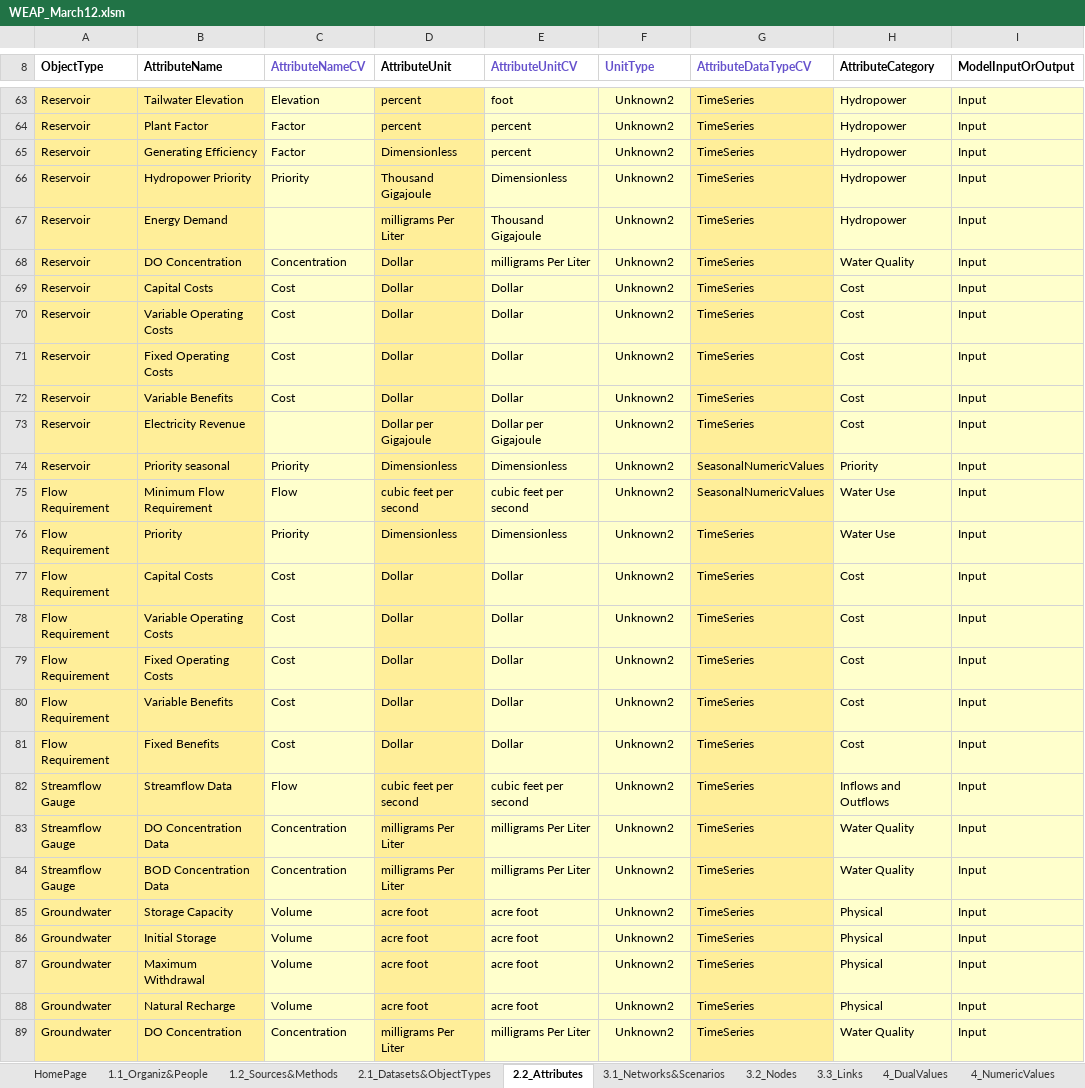
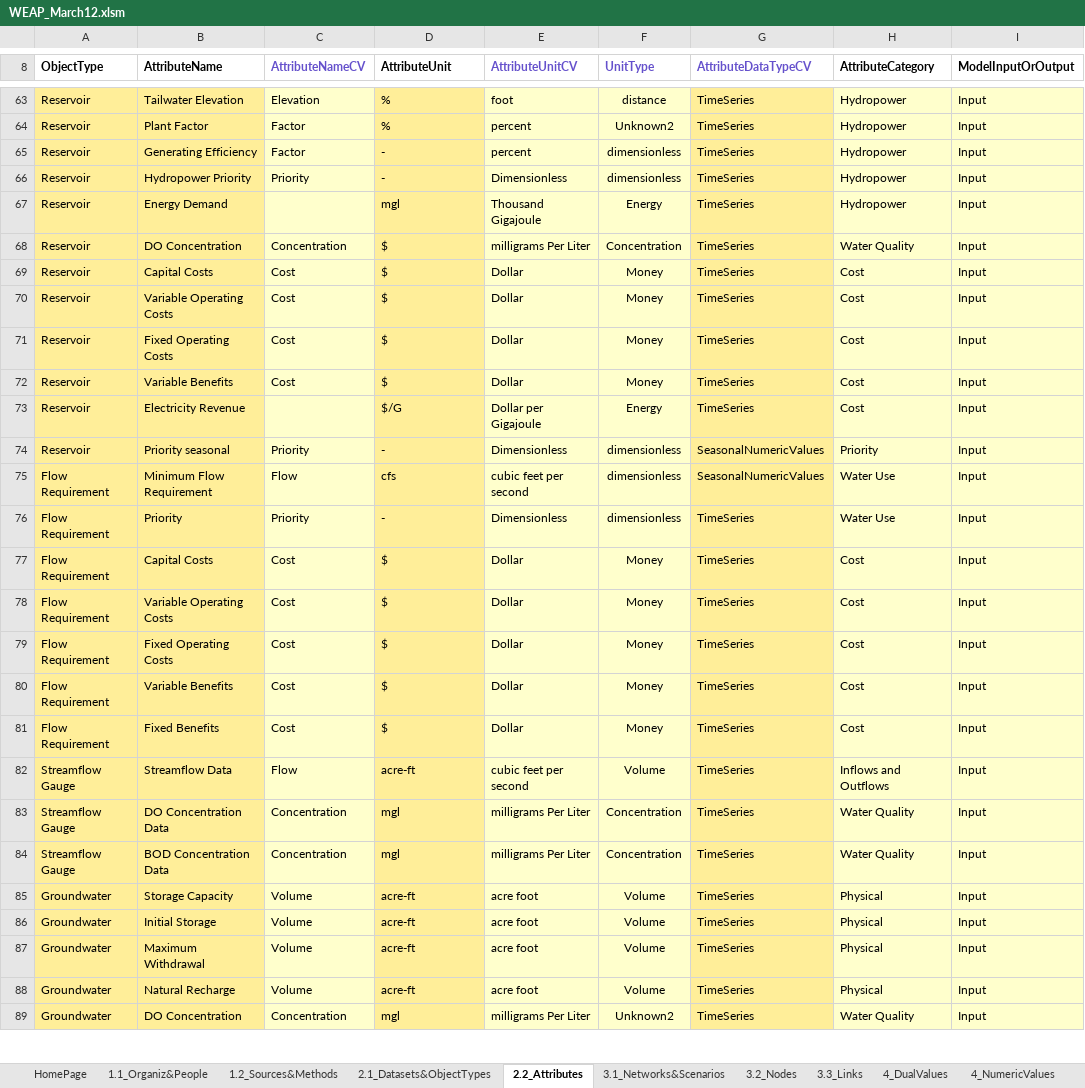
Before and after one commit to amabdallah/HydraPlatform, an Excel workbook: HydraLib/python/wamdam/WEAP_March12.xlsm, sheet 2.2_Attributes, drawn as a sheet; only a part is shown, gaps mark what is left out; values as stored, in another font and other column widths than the file's, no borders; charts and pictures and conditional formats not drawn; the diff covers the shown part only; the diff names each change by its address in the sheet, - before the commit and + after, or states it on an @@ line.

```diff
--- a/HydraLib/python/wamdam/WEAP_March12.xlsm (sheet 2.2_Attributes)
+++ b/HydraLib/python/wamdam/WEAP_March12.xlsm (sheet 2.2_Attributes)
-D63:D64 (AttributeUnit): percent
+D63:D64 (AttributeUnit): %
-F63 (UnitType): Unknown2
+F63 (UnitType): distance
-D65 (AttributeUnit): Dimensionless
+D65 (AttributeUnit): -
-F65:F66 (UnitType): Unknown2
+F65:F66 (UnitType): dimensionless
-D66 (AttributeUnit): Thousand Gigajoule
+D66 (AttributeUnit): -
-D67 (AttributeUnit): milligrams Per Liter
+D67 (AttributeUnit): mgl
-F67 (UnitType): Unknown2
+F67 (UnitType): Energy
-D68:D72 (AttributeUnit): Dollar
+D68:D72 (AttributeUnit): $
-F68 (UnitType): Unknown2
+F68 (UnitType): Concentration
-F69:F72 (UnitType): Unknown2
+F69:F72 (UnitType): Money
-D73 (AttributeUnit): Dollar per Gigajoule
+D73 (AttributeUnit): $/G
-F73 (UnitType): Unknown2
+F73 (UnitType): Energy
-D74 (AttributeUnit): Dimensionless
+D74 (AttributeUnit): -
-F74:F76 (UnitType): Unknown2
+F74:F76 (UnitType): dimensionless
-D75 (AttributeUnit): cubic feet per second
+D75 (AttributeUnit): cfs
-D76 (AttributeUnit): Dimensionless
+D76 (AttributeUnit): -
-D77:D81 (AttributeUnit): Dollar
+D77:D81 (AttributeUnit): $
-F77:F81 (UnitType): Unknown2
+F77:F81 (UnitType): Money
-D82 (AttributeUnit): cubic feet per second
+D82 (AttributeUnit): acre-ft
-F82 (UnitType): Unknown2
+F82 (UnitType): Volume
-D83:D84 (AttributeUnit): milligrams Per Liter
+D83:D84 (AttributeUnit): mgl
-F83:F84 (UnitType): Unknown2
+F83:F84 (UnitType): Concentration
-D85:D88 (AttributeUnit): acre foot
+D85:D88 (AttributeUnit): acre-ft
-F85:F88 (UnitType): Unknown2
+F85:F88 (UnitType): Volume
-D89 (AttributeUnit): milligrams Per Liter
+D89 (AttributeUnit): mgl
```
Also changed, not shown: 180 edited cells elsewhere in this sheet, charts or pictures.
